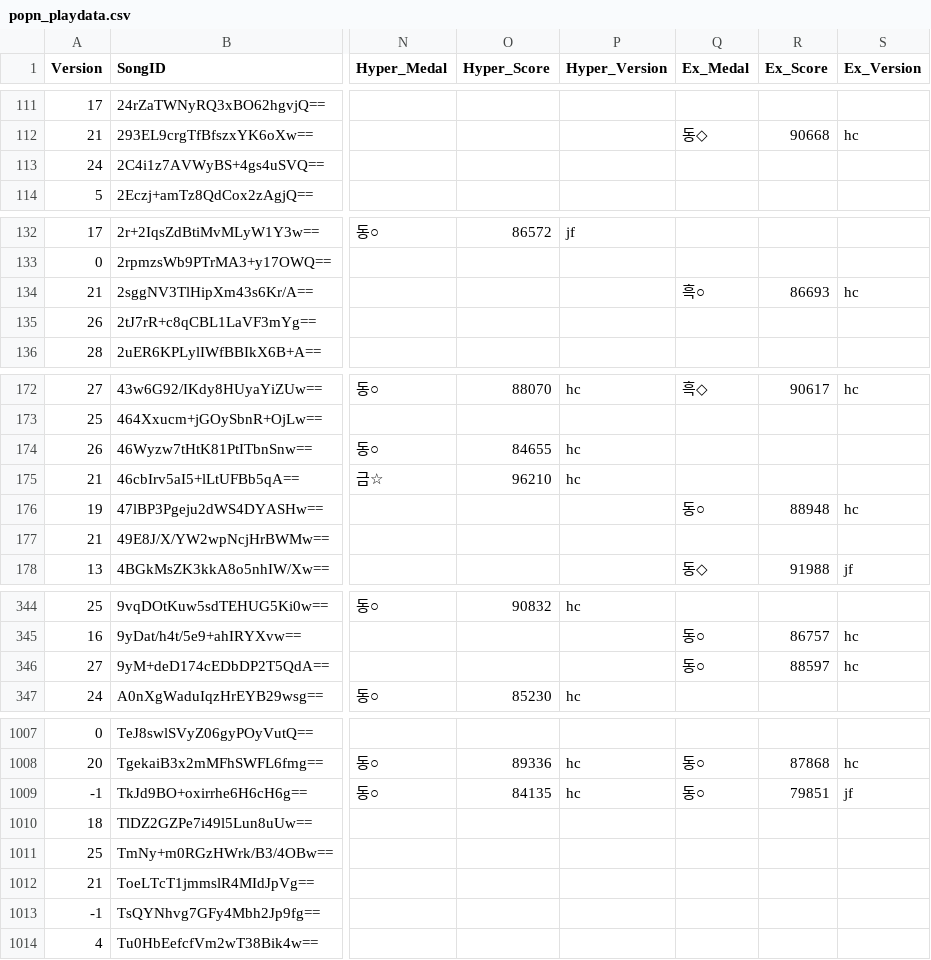
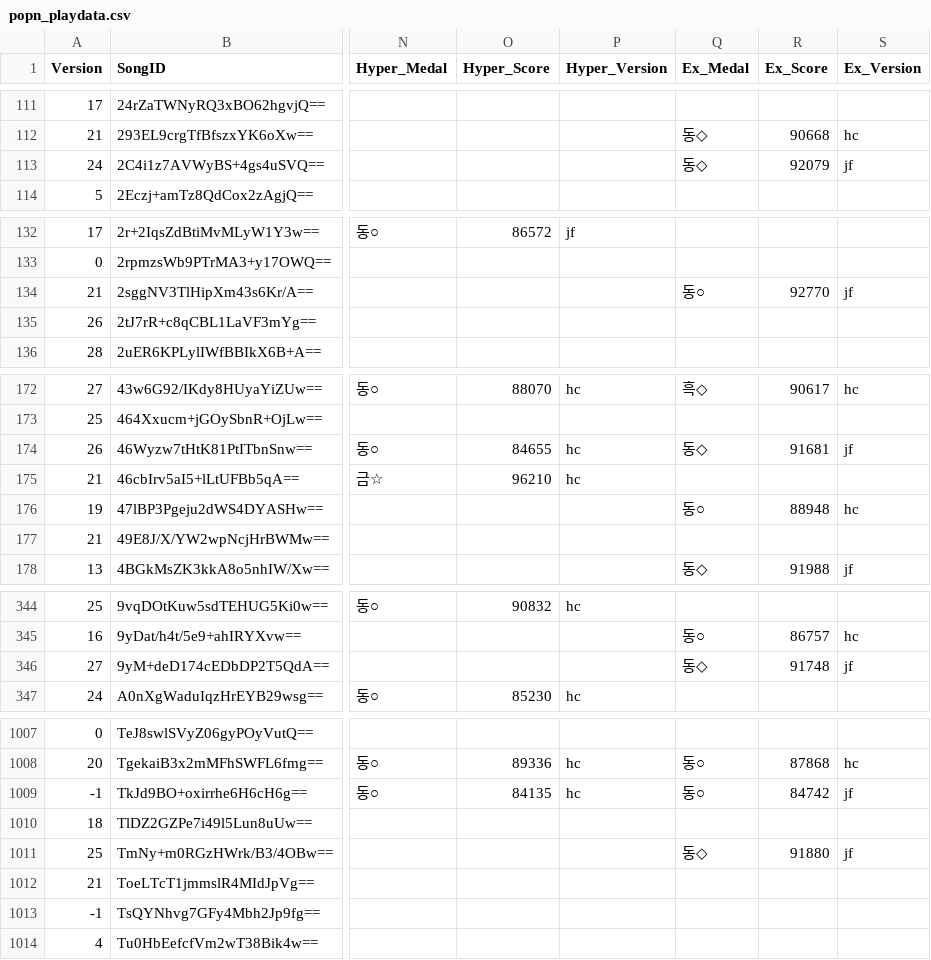
Before and after one commit to betapa/popn_total, a CSV file: popn_score_scraper/popn_playdata.csv, drawn as a sheet; only a part is shown, gaps mark what is left out; the diff covers the shown part only; the diff names each change by its address in the sheet, - before the commit and + after, or states it on an @@ line.

```diff
--- a/popn_score_scraper/popn_playdata.csv
+++ b/popn_score_scraper/popn_playdata.csv
-Q113 (Ex_Medal): (empty)
+Q113 (Ex_Medal): 동◇
-R113 (Ex_Score): (empty)
+R113 (Ex_Score): 92079
-S113 (Ex_Version): (empty)
+S113 (Ex_Version): jf
-Q134 (Ex_Medal): 흑○
+Q134 (Ex_Medal): 동○
-R134 (Ex_Score): 86693
+R134 (Ex_Score): 92770
-S134 (Ex_Version): hc
+S134 (Ex_Version): jf
-Q174 (Ex_Medal): (empty)
+Q174 (Ex_Medal): 동◇
-R174 (Ex_Score): (empty)
+R174 (Ex_Score): 91681
-S174 (Ex_Version): (empty)
+S174 (Ex_Version): jf
-Q346 (Ex_Medal): 동○
+Q346 (Ex_Medal): 동◇
-R346 (Ex_Score): 88597
+R346 (Ex_Score): 91748
-S346 (Ex_Version): hc
+S346 (Ex_Version): jf
-R1009 (Ex_Score): 79851
+R1009 (Ex_Score): 84742
-Q1011 (Ex_Medal): (empty)
+Q1011 (Ex_Medal): 동◇
-R1011 (Ex_Score): (empty)
+R1011 (Ex_Score): 91880
-S1011 (Ex_Version): (empty)
+S1011 (Ex_Version): jf
```
Also changed, not shown: 130 edited cells elsewhere in this file.
